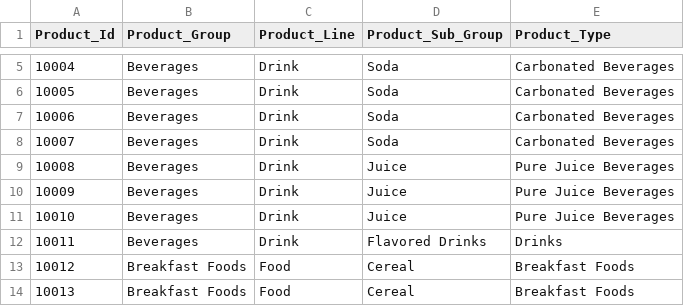
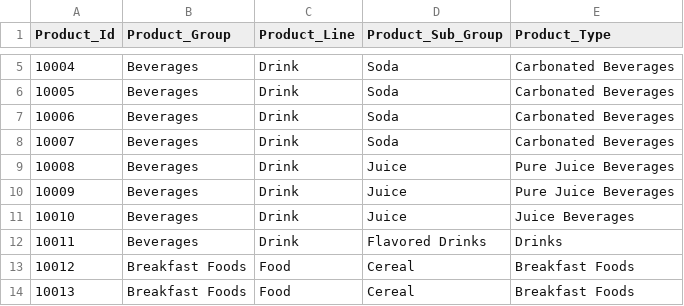
Before and after one commit to Haribiddacdw/ecommerce_data, a CSV file: Items.csv, drawn as a sheet; only a part is shown, gaps mark what is left out.

Commit message:
Update Items.csv

```diff
--- a/Items.csv
+++ b/Items.csv
@@ -10,3 +10,3 @@
 10009,Beverages,Drink,Juice,Pure Juice Beverages
-10010,Beverages,Drink,Juice,Pure Juice Beverages
+10010,Beverages,Drink,Juice,Juice Beverages
 10011,Beverages,Drink,Flavored Drinks,Drinks
```
